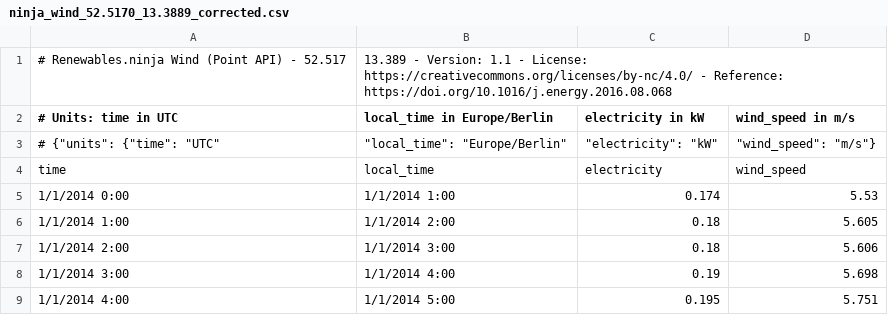
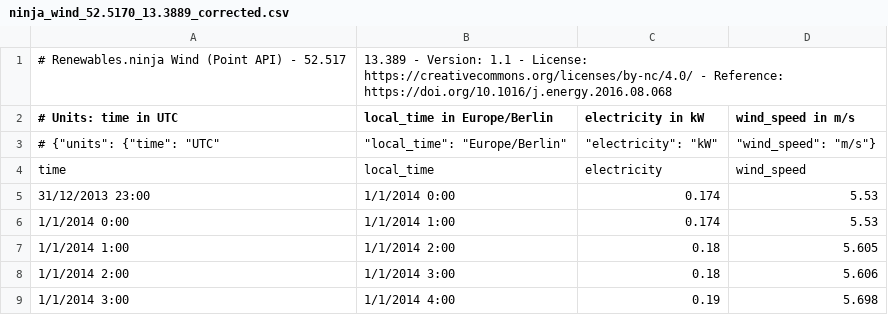
Before and after one commit to j-ti/SES-House, a CSV file: sample/ninja_wind_52.5170_13.3889_corrected.csv, drawn as a sheet; only a part is shown; the shorter side is filled out with more unchanged rows.

```diff
--- a/sample/ninja_wind_52.5170_13.3889_corrected.csv
+++ b/sample/ninja_wind_52.5170_13.3889_corrected.csv
@@ -4,2 +4,3 @@
 time,local_time,electricity,wind_speed
+31/12/2013 23:00,1/1/2014 0:00,0.174,5.53
 1/1/2014 0:00,1/1/2014 1:00,0.174,5.53
```
Also changed, not shown: sample/ninja_pv_52.5170_13.3889_corrected.csv, 2 other files.
